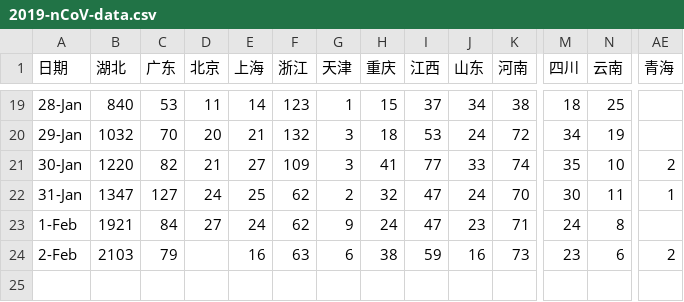
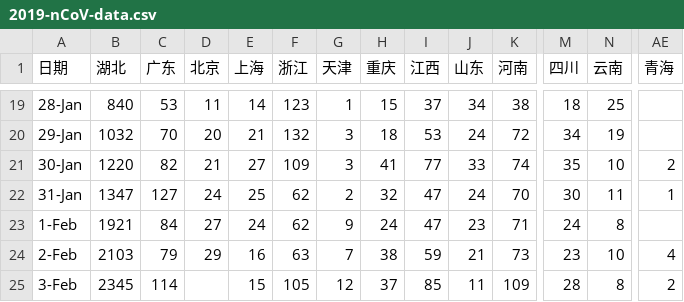
Before and after one commit to stone-zeng/stone-zeng.site, a CSV file: src/wuhan-coronavirus/2019-nCoV-data.csv, drawn as a sheet; only a part is shown, gaps mark what is left out; rows hold the shown columns only; the diff names each change by its address in the sheet, - before the commit and + after, or states it on an @@ line.

Commit message:
update wuhan-coronavirus (2020-02-04)

```diff
--- a/src/wuhan-coronavirus/2019-nCoV-data.csv
+++ b/src/wuhan-coronavirus/2019-nCoV-data.csv
-D24 (北京): (empty)
+D24 (北京): 29
-G24 (天津): 6
+G24 (天津): 7
-J24 (山东): 16
+J24 (山东): 21
-N24 (云南): 6
+N24 (云南): 10
-AE24 (青海): 2
+AE24 (青海): 4
+row 25: 3-Feb | 2345 | 114 |  | 15 | 105 | 12 | 37 | 85 | 11 | 109 | 28 | 8 | 2
```
Also changed, not shown: 12 other files.
